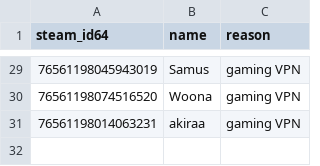
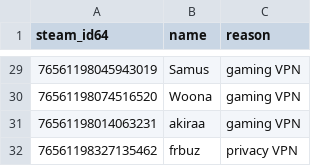
Before and after one commit to Arie/serveme, a CSV file: doc/whitelisted_steam_ids.csv, drawn as a sheet; only a part is shown, gaps mark what is left out; the diff names each change by its address in the sheet, - before the commit and + after, or states it on an @@ line.

Commit message:
Whitelist frbuz

```diff
--- a/doc/whitelisted_steam_ids.csv
+++ b/doc/whitelisted_steam_ids.csv
+row 32: 76561198327135462 | frbuz | privacy VPN
```
